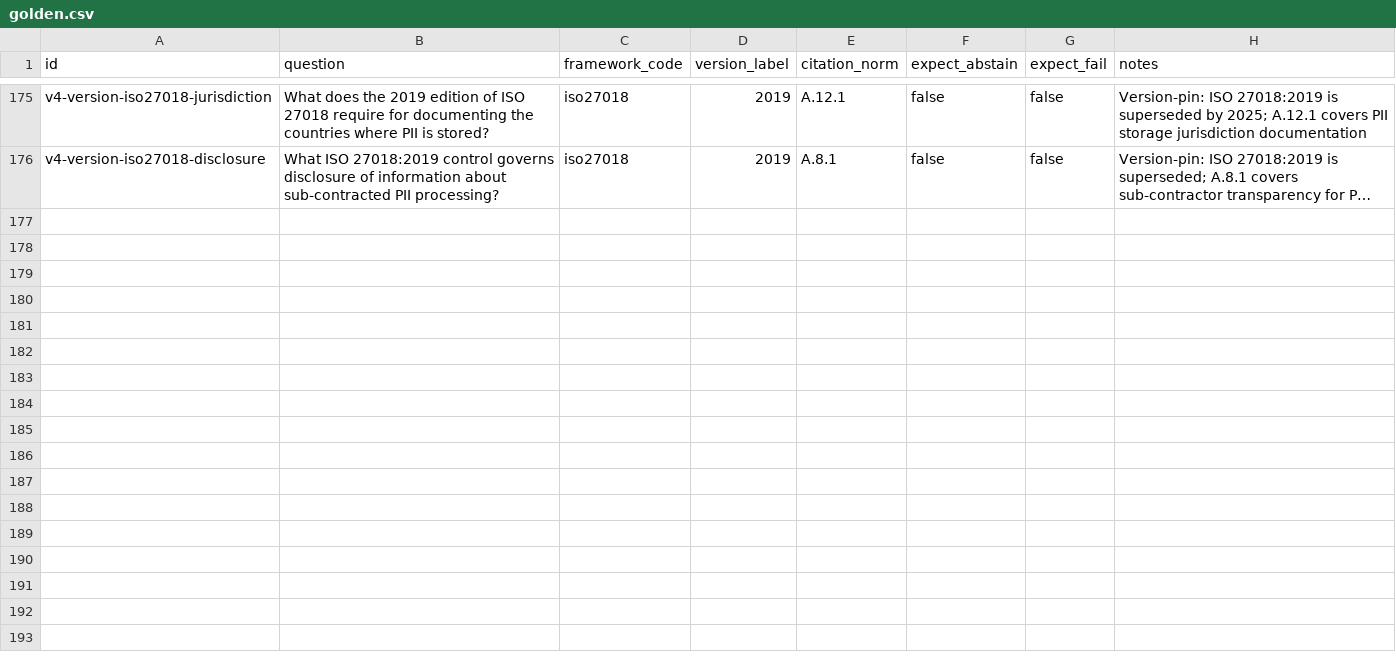
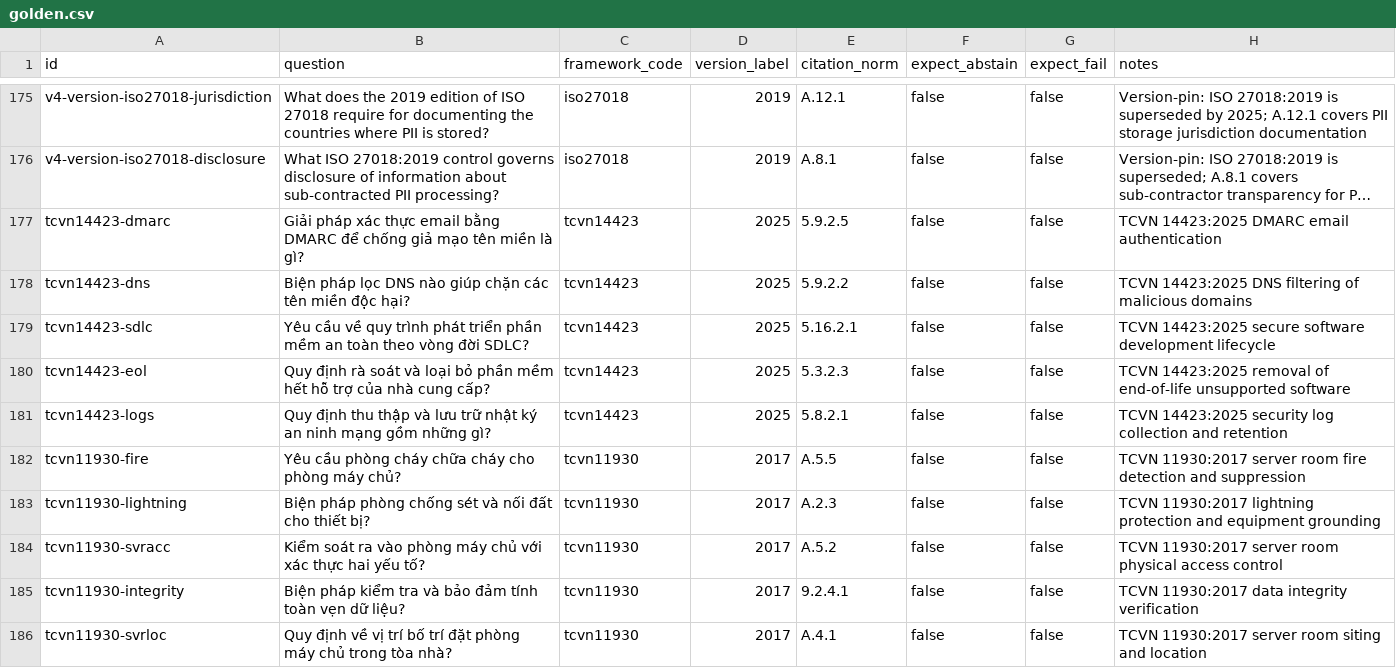
Before and after one commit to dannyota/compliary, a CSV file: deploy/eval/golden.csv, drawn as a sheet; only a part is shown, gaps mark what is left out; long unchanged cells end in …; the diff names each change by its address in the sheet, - before the commit and + after, or states it on an @@ line.

Commit message:
feat(eval): Vietnamese golden cases for TCVN corpora
Add 10 adversarially-verified golden cases (5 tcvn11930:2017, 5
tcvn14423:2025) with Vietnamese queries targeting citations verified to
exist and be active in silver. Covers DMARC, DNS filtering, secure SDLC,
end-of-life software, log retention, server-room fire/lightning/access,
data integrity, and server-room siting.

Baseline floors unchanged; existing rows untouched. TCVN numbers become a
real baseline only after the operator's Kaggle dense re-embed.

```diff
--- a/deploy/eval/golden.csv
+++ b/deploy/eval/golden.csv
+row 177: tcvn14423-dmarc | Giải pháp xác thực email bằng DMARC để chống giả mạo tên miền là gì? | tcvn14423 | 2025 | 5.9.2.5 | false | false | TCVN 14423:2025 DMARC email authentication
+row 178: tcvn14423-dns | Biện pháp lọc DNS nào giúp chặn các tên miền độc hại? | tcvn14423 | 2025 | 5.9.2.2 | false | false | TCVN 14423:2025 DNS filtering of malicious domains
+row 179: tcvn14423-sdlc | Yêu cầu về quy trình phát triển phần mềm an toàn theo vòng đời SDLC? | tcvn14423 | 2025 | 5.16.2.1 | false | false | TCVN 14423:2025 secure software development lifecycle
+row 180: tcvn14423-eol | Quy định rà soát và loại bỏ phần mềm hết hỗ trợ của nhà cung cấp? | tcvn14423 | 2025 | 5.3.2.3 | false | false | TCVN 14423:2025 removal of end-of-life unsupported software
+row 181: tcvn14423-logs | Quy định thu thập và lưu trữ nhật ký an ninh mạng gồm những gì? | tcvn14423 | 2025 | 5.8.2.1 | false | false | TCVN 14423:2025 security log collection and retention
+row 182: tcvn11930-fire | Yêu cầu phòng cháy chữa cháy cho phòng máy chủ? | tcvn11930 | 2017 | A.5.5 | false | false | TCVN 11930:2017 server room fire detection and suppression
+row 183: tcvn11930-lightning | Biện pháp phòng chống sét và nối đất cho thiết bị? | tcvn11930 | 2017 | A.2.3 | false | false | TCVN 11930:2017 lightning protection and equipment grounding
+row 184: tcvn11930-svracc | Kiểm soát ra vào phòng máy chủ với xác thực hai yếu tố? | tcvn11930 | 2017 | A.5.2 | false | false | TCVN 11930:2017 server room physical access control
+row 185: tcvn11930-integrity | Biện pháp kiểm tra và bảo đảm tính toàn vẹn dữ liệu? | tcvn11930 | 2017 | 9.2.4.1 | false | false | TCVN 11930:2017 data integrity verification
+row 186: tcvn11930-svrloc | Quy định về vị trí bố trí đặt phòng máy chủ trong tòa nhà? | tcvn11930 | 2017 | A.4.1 | false | false | TCVN 11930:2017 server room siting and location
```
